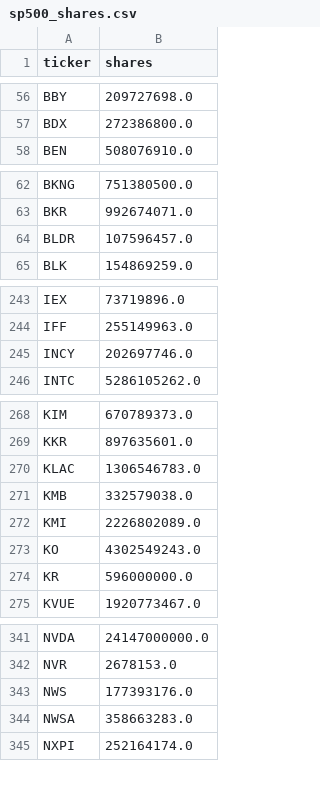
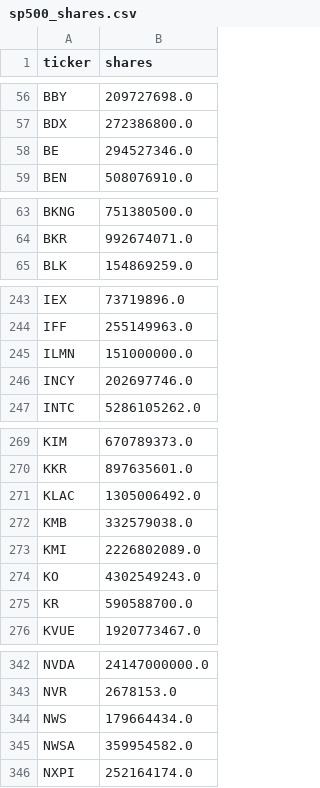
Before and after one commit to VictorStonks/Market_Outlook, a CSV file: cache/sp500_shares.csv, drawn as a sheet; only a part is shown, gaps mark what is left out; the diff covers the shown part only.

```diff
--- a/cache/sp500_shares.csv
+++ b/cache/sp500_shares.csv
@@ -57,2 +57,3 @@ BBY,209727698.0
 BDX,272386800.0
+BE,294527346.0
 BEN,508076910.0
@@ -63,3 +64,2 @@ BKNG,751380500.0
 BKR,992674071.0
-BLDR,107596457.0
 BLK,154869259.0
@@ -244,2 +244,3 @@ IEX,73719896.0
 IFF,255149963.0
+ILMN,151000000.0
 INCY,202697746.0
@@ -269,3 +270,3 @@ KIM,670789373.0
 KKR,897635601.0
-KLAC,1306546783.0
+KLAC,1305006492.0
 KMB,332579038.0
@@ -273,3 +274,3 @@ KMI,2226802089.0
 KO,4302549243.0
-KR,596000000.0
+KR,590588700.0
 KVUE,1920773467.0
@@ -342,4 +343,4 @@ NVDA,24147000000.0
 NVR,2678153.0
-NWS,177393176.0
-NWSA,358663283.0
+NWS,179664434.0
+NWSA,359954582.0
 NXPI,252164174.0
```
Also changed, not shown: 1 added row, 2 removed rows and 8 edited cells elsewhere in this file, 2 other files.
